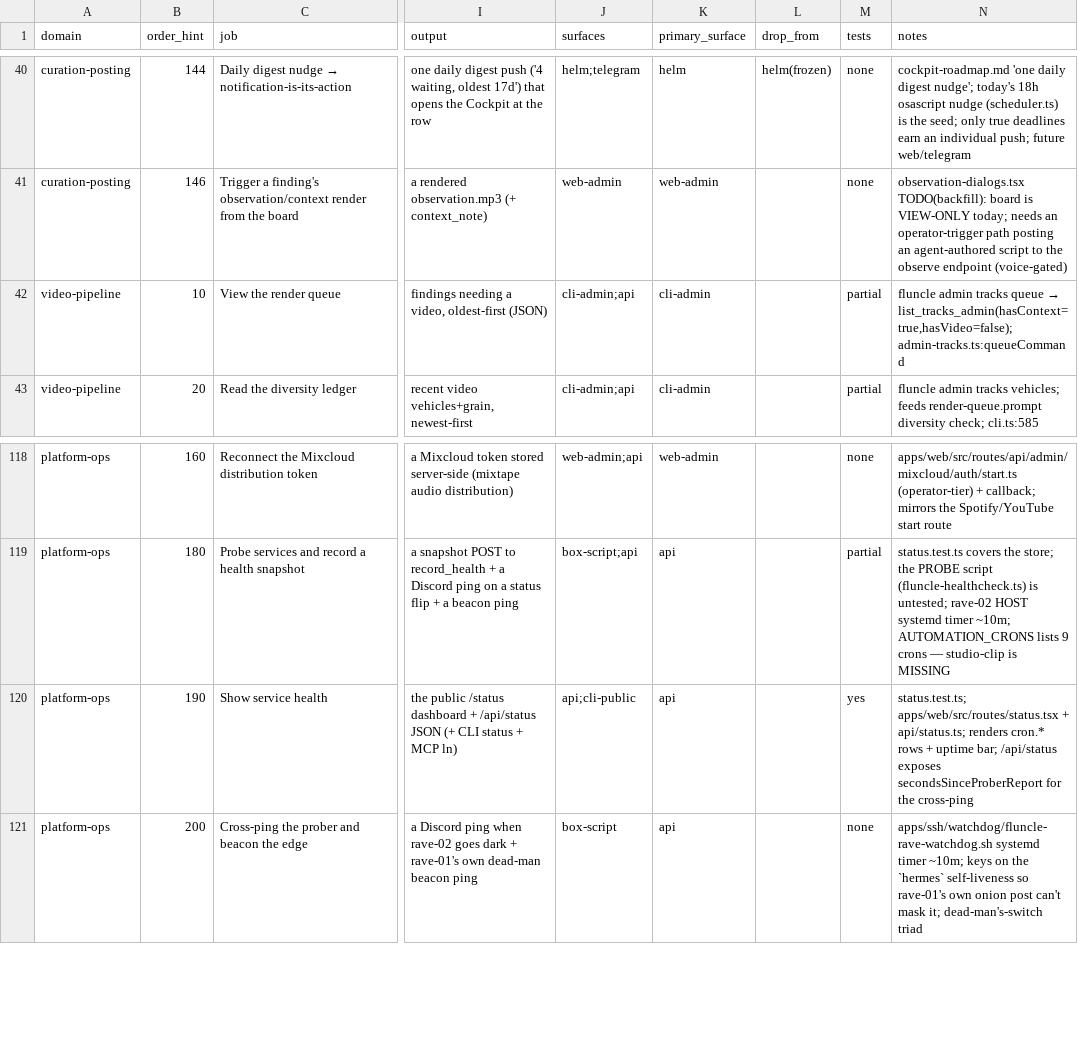
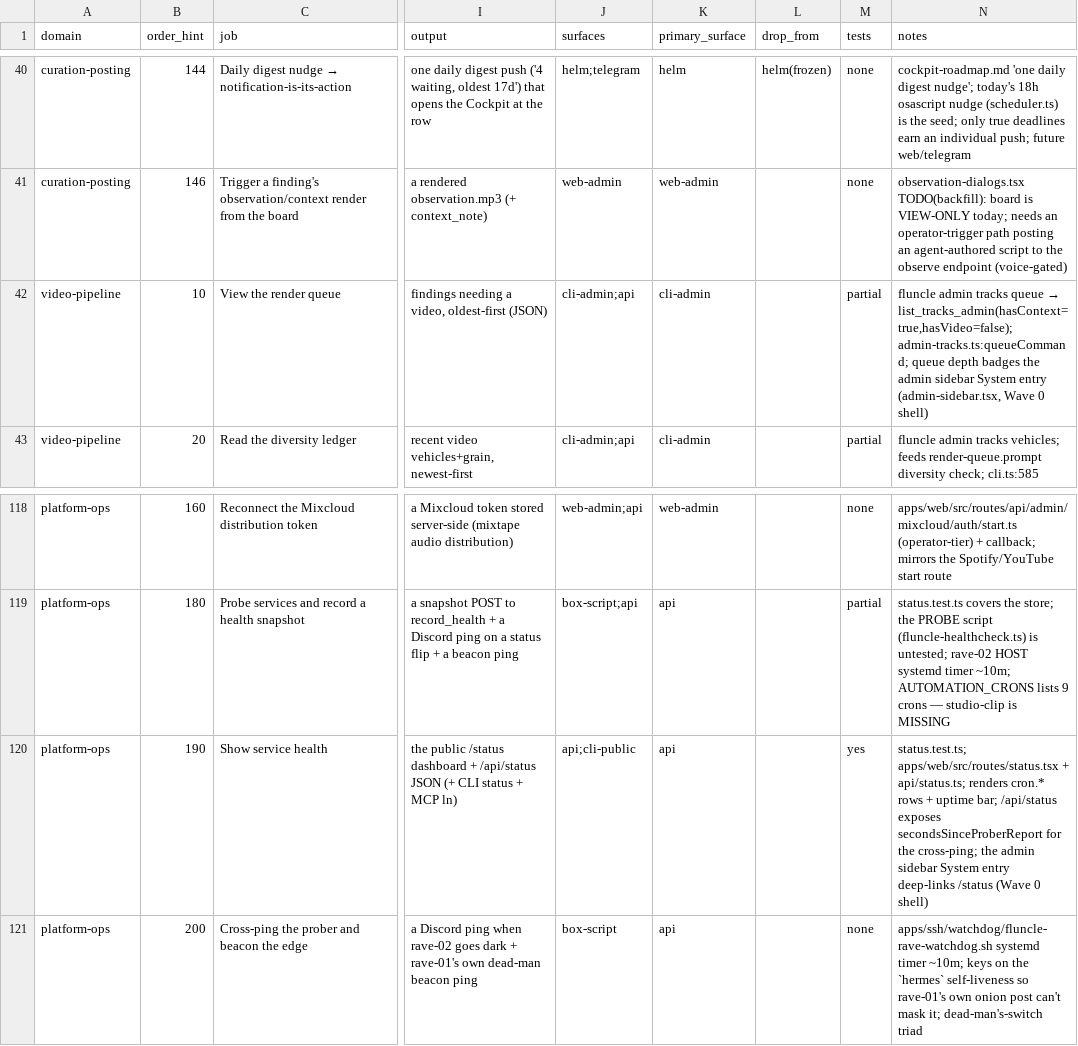
Before and after one commit to mauricekleine/fluncle, a CSV file: docs/admin-jobs.csv, drawn as a sheet; only a part is shown, gaps mark what is left out; the diff names each change by its address in the sheet, - before the commit and + after, or states it on an @@ line.

```diff
--- a/docs/admin-jobs.csv
+++ b/docs/admin-jobs.csv
-N42 (notes): …→ list_tracks_admin(hasContext=true,hasVideo=false); admin-tracks.ts:queueCommand
+N42 (notes): …→ list_tracks_admin(hasContext=true,hasVideo=false); admin-tracks.ts:queueCommand; queue depth badges the admin sidebar System entry (admin-sidebar.tsx, Wave 0 shell)
-N120 (notes): …for the cross-ping
+N120 (notes): …for the cross-ping; the admin sidebar System entry deep-links /status (Wave 0 shell)
```
Also changed, not shown: 18 other files.
